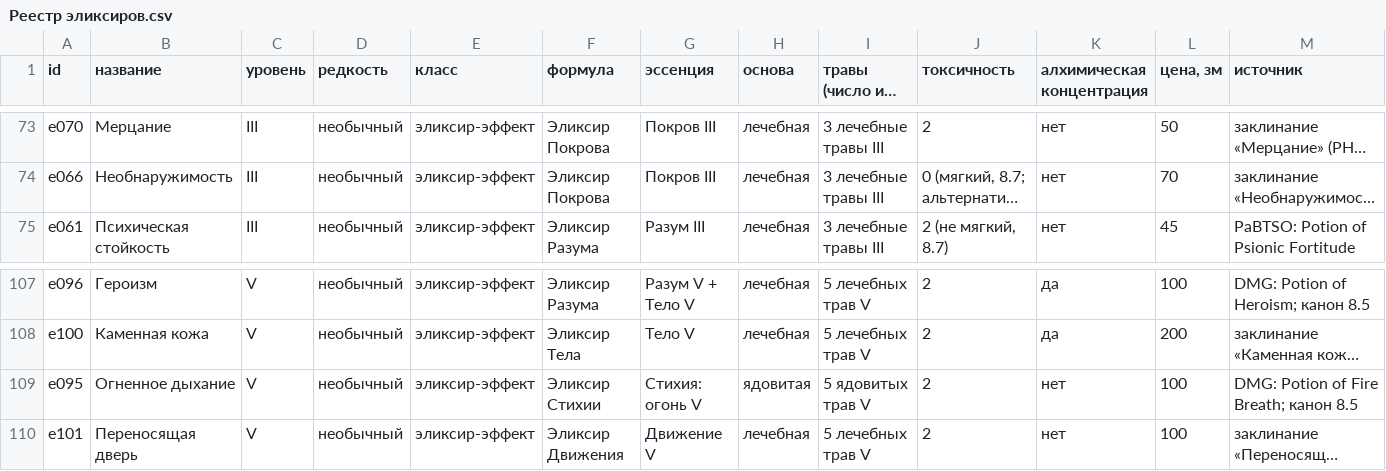
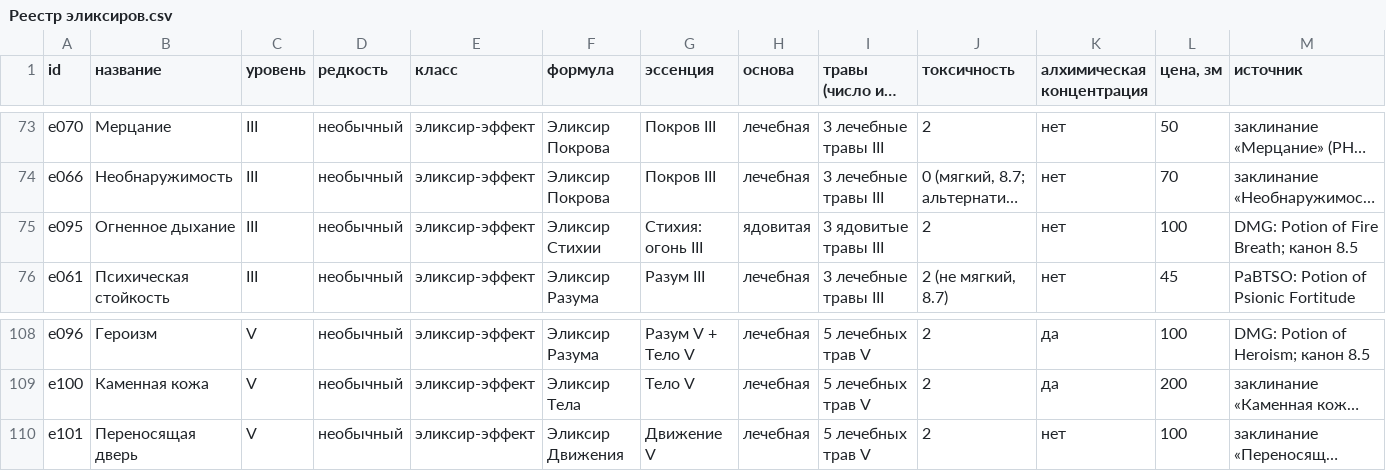
Before and after one commit to harana3737-dot/Alcemy, a CSV file: Реестр эликсиров.csv, drawn as a sheet; only a part is shown, gaps mark what is left out; long unchanged cells end in …; removed rows and columns are numbered as before the commit, all else as after; rows hold the shown columns only; the diff names each change by its address in the sheet, - before the commit and + after, or states it on an @@ line.

```diff
--- a/Реестр эликсиров.csv
+++ b/Реестр эликсиров.csv
+row 75: e095 | Огненное дыхание | III | необычный | эликсир-эффект | Эликсир Стихии | Стихия: огонь III | ядовитая | 3 ядовитые травы III | 2 | нет | 100 | DMG: Potion of Fire Breath; канон 8.5
-row 109: e095 | Огненное дыхание | V | необычный | эликсир-эффект | Эликсир Стихии | Стихия: огонь V | ядовитая | 5 ядовитых трав V | 2 | нет | 100 | DMG: Potion of Fire Breath; канон 8.5
```
Also changed, not shown: 10 other files.
